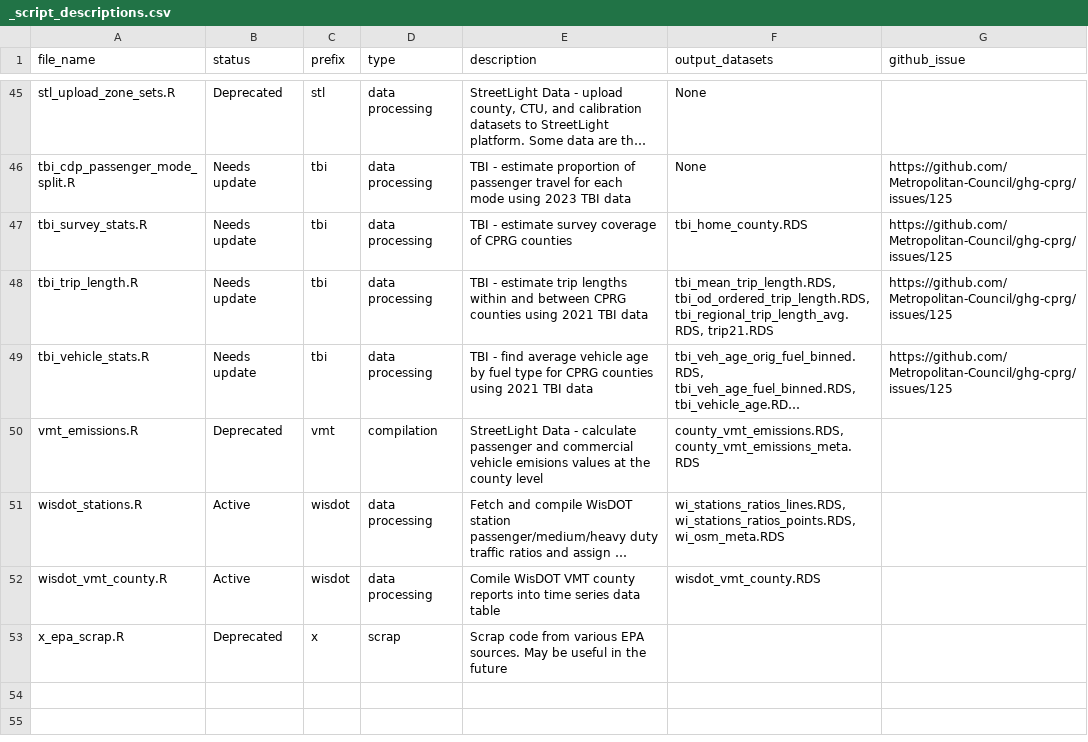
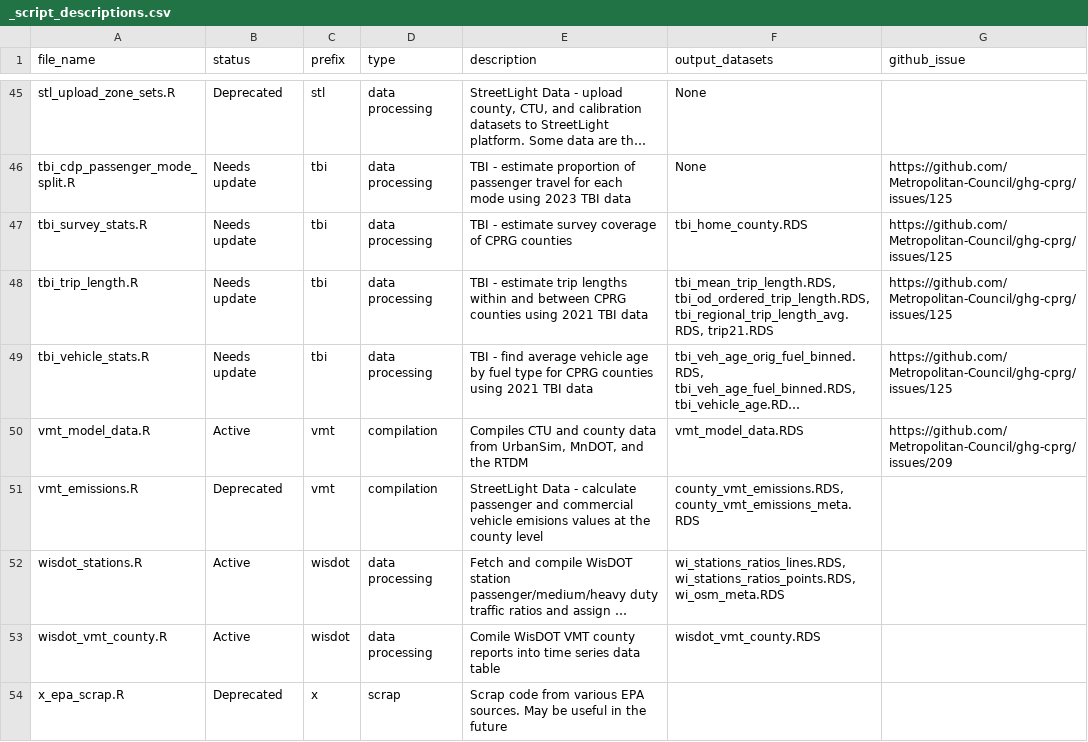
Before and after one commit to Metropolitan-Council/ghg-cprg, a CSV file: _transportation/data-raw/_script_descriptions.csv, drawn as a sheet; only a part is shown, gaps mark what is left out; long unchanged cells end in …; the diff names each change by its address in the sheet, - before the commit and + after, or states it on an @@ line.

Commit message:
general clean up and documentation on model data

```diff
--- a/_transportation/data-raw/_script_descriptions.csv
+++ b/_transportation/data-raw/_script_descriptions.csv
+row 50: vmt_model_data.R | Active | vmt | compilation | Compiles CTU and county data from UrbanSim, MnDOT, and the RTDM | vmt_model_data.RDS | https://github.com/Metropolitan-Council/ghg-cprg/issues/209
```
Also changed, not shown: 3 other files.
